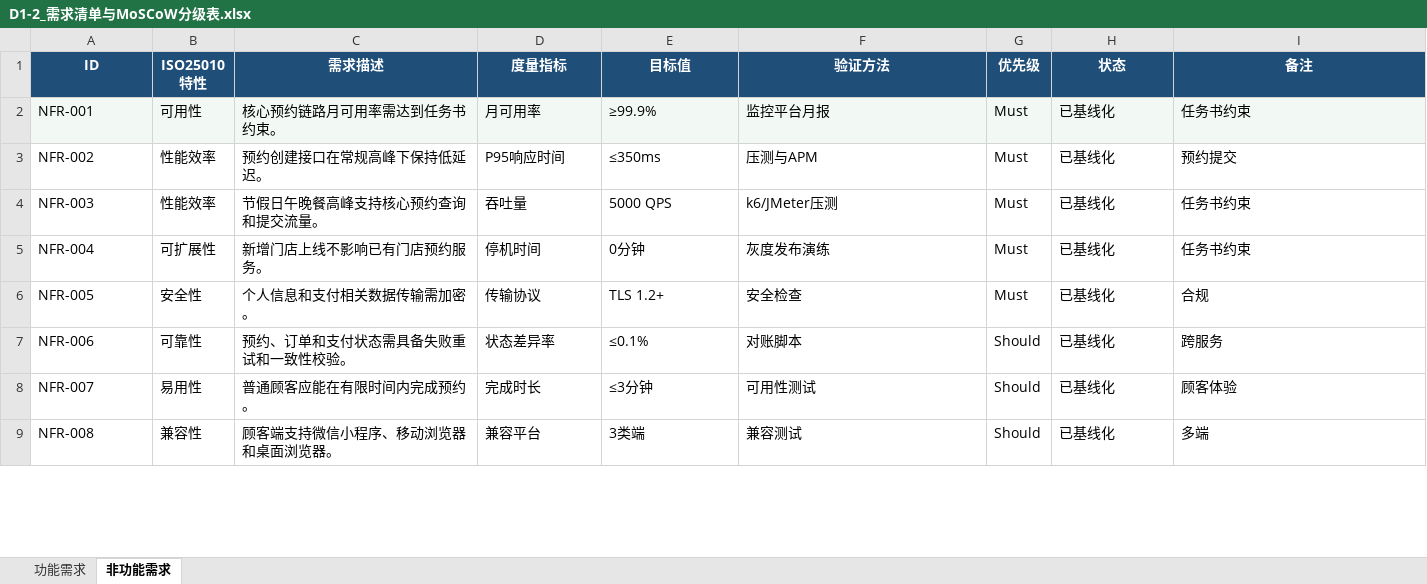
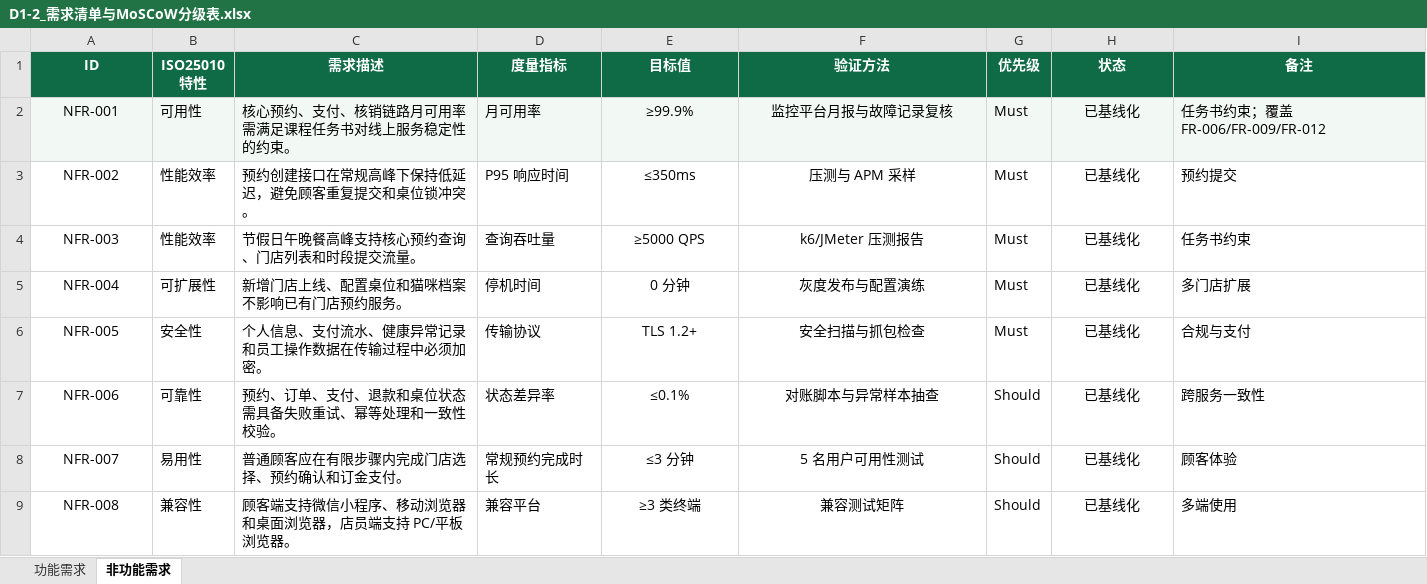
Before and after one commit to EridanusQ/BJFU-SoftwareEngineer, an Excel workbook: 实验一_智能化需求工程与UML建模/D1-2_需求清单与MoSCoW分级表.xlsx, sheet 非功能需求, drawn as a sheet; only a part is shown; values as stored, in another font and other column widths than the file's, no borders; conditional formats not drawn; the diff covers the shown part only; the diff names each change by its address in the sheet, - before the commit and + after, or states it on an @@ line.

```diff
--- a/实验一_智能化需求工程与UML建模/D1-2_需求清单与MoSCoW分级表.xlsx (sheet 非功能需求)
+++ b/实验一_智能化需求工程与UML建模/D1-2_需求清单与MoSCoW分级表.xlsx (sheet 非功能需求)
-A1:I1 fill: #1F4E79
+A1:I1 fill: #0F6B45
-A2:A9 alignment: left
+A2:A9 alignment: center
-C2 (需求描述): 核心预约链路月可用率需达到任务书约束。
+C2 (需求描述): 核心预约、支付、核销链路月可用率需满足课程任务书对线上服务稳定性的约束。
-E2:F9 alignment: left
+E2:F9 alignment: center
-F2 (验证方法): 监控平台月报
+F2 (验证方法): 监控平台月报与故障记录复核
-H2:H9 alignment: left
+H2:H9 alignment: center
-I2 (备注): 任务书约束
+I2 (备注): 任务书约束；覆盖 FR-006/FR-009/FR-012
-C3 (需求描述): 预约创建接口在常规高峰下保持低延迟。
+C3 (需求描述): 预约创建接口在常规高峰下保持低延迟，避免顾客重复提交和桌位锁冲突。
-D3 (度量指标): P95响应时间
+D3 (度量指标): P95 响应时间
-F3 (验证方法): 压测与APM
+F3 (验证方法): 压测与 APM 采样
-C4 (需求描述): 节假日午晚餐高峰支持核心预约查询和提交流量。
+C4 (需求描述): 节假日午晚餐高峰支持核心预约查询、门店列表和时段提交流量。
-D4 (度量指标): 吞吐量
+D4 (度量指标): 查询吞吐量
-E4 (目标值): 5000 QPS
+E4 (目标值): ≥5000 QPS
-F4 (验证方法): k6/JMeter压测
+F4 (验证方法): k6/JMeter 压测报告
-C5 (需求描述): 新增门店上线不影响已有门店预约服务。
+C5 (需求描述): 新增门店上线、配置桌位和猫咪档案不影响已有门店预约服务。
-E5 (目标值): 0分钟
+E5 (目标值): 0 分钟
-F5 (验证方法): 灰度发布演练
+F5 (验证方法): 灰度发布与配置演练
-I5 (备注): 任务书约束
+I5 (备注): 多门店扩展
-C6 (需求描述): 个人信息和支付相关数据传输需加密。
+C6 (需求描述): 个人信息、支付流水、健康异常记录和员工操作数据在传输过程中必须加密。
-F6 (验证方法): 安全检查
+F6 (验证方法): 安全扫描与抓包检查
-I6 (备注): 合规
+I6 (备注): 合规与支付
-C7 (需求描述): 预约、订单和支付状态需具备失败重试和一致性校验。
+C7 (需求描述): 预约、订单、支付、退款和桌位状态需具备失败重试、幂等处理和一致性校验。
-F7 (验证方法): 对账脚本
+F7 (验证方法): 对账脚本与异常样本抽查
-I7 (备注): 跨服务
+I7 (备注): 跨服务一致性
-C8 (需求描述): 普通顾客应能在有限时间内完成预约。
+C8 (需求描述): 普通顾客应在有限步骤内完成门店选择、预约确认和订金支付。
-D8 (度量指标): 完成时长
+D8 (度量指标): 常规预约完成时长
-E8 (目标值): ≤3分钟
+E8 (目标值): ≤3 分钟
-F8 (验证方法): 可用性测试
+F8 (验证方法): 5 名用户可用性测试
-C9 (需求描述): 顾客端支持微信小程序、移动浏览器和桌面浏览器。
+C9 (需求描述): 顾客端支持微信小程序、移动浏览器和桌面浏览器，店员端支持 PC/平板浏览器。
-E9 (目标值): 3类端
+E9 (目标值): ≥3 类终端
-F9 (验证方法): 兼容测试
+F9 (验证方法): 兼容测试矩阵
-I9 (备注): 多端
+I9 (备注): 多端使用
```
Also changed, not shown: 4 added rows, 14 edited cells and cell formats elsewhere in this sheet, sheet 功能需求, 1 other file.
